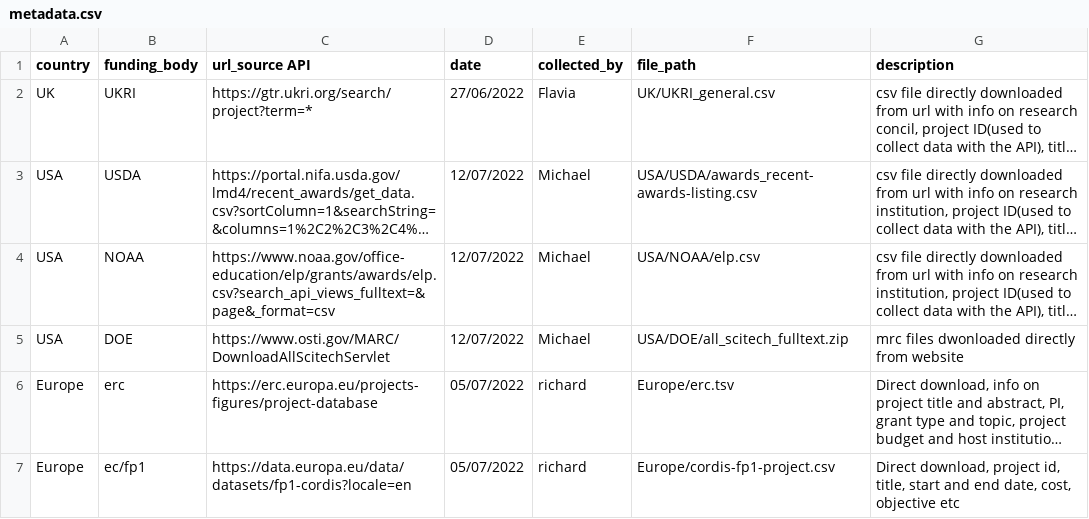
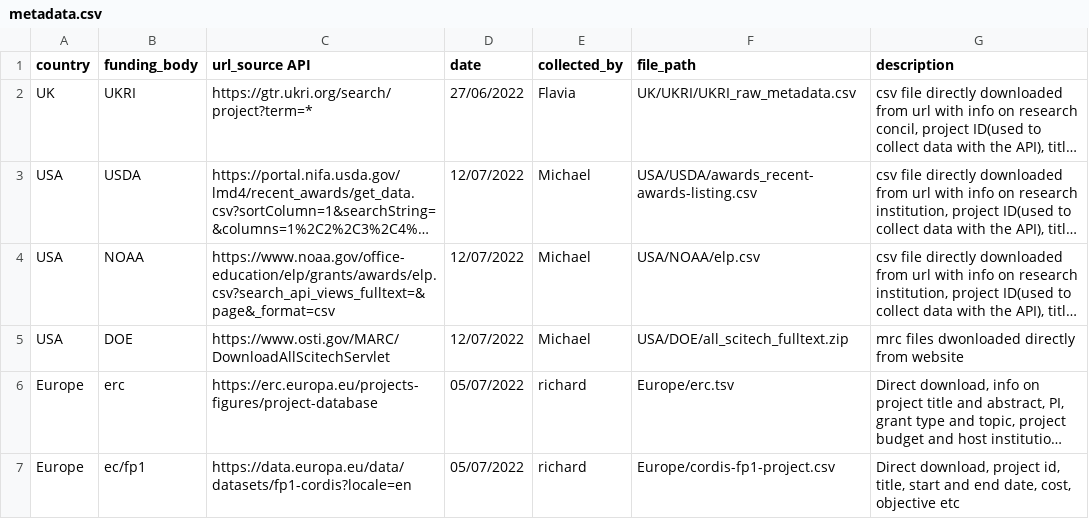
Before and after one commit to FCBT/Funding-Landscape, a CSV file: raw-data/fine-scale/metadata.csv, drawn as a sheet; only a part is shown; long unchanged cells end in …; the diff names each change by its address in the sheet, - before the commit and + after, or states it on an @@ line.

Commit message:
updated metadata entry

```diff
--- a/raw-data/fine-scale/metadata.csv
+++ b/raw-data/fine-scale/metadata.csv
-F2 (file_path): UK/UKRI_general.csv
+F2 (file_path): UK/UKRI/UKRI_raw_metadata.csv
```
